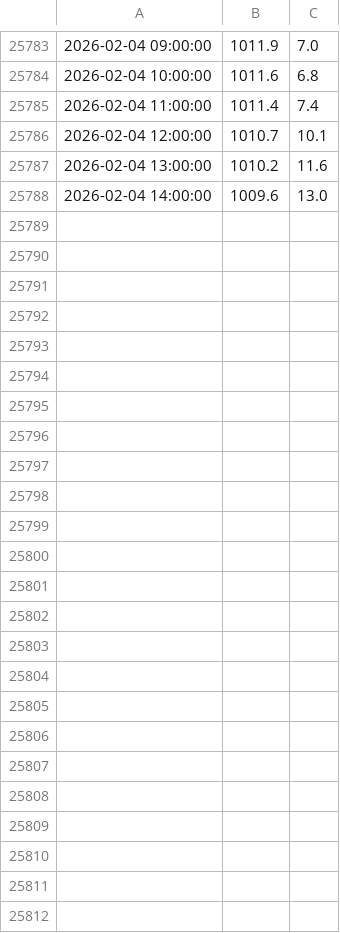
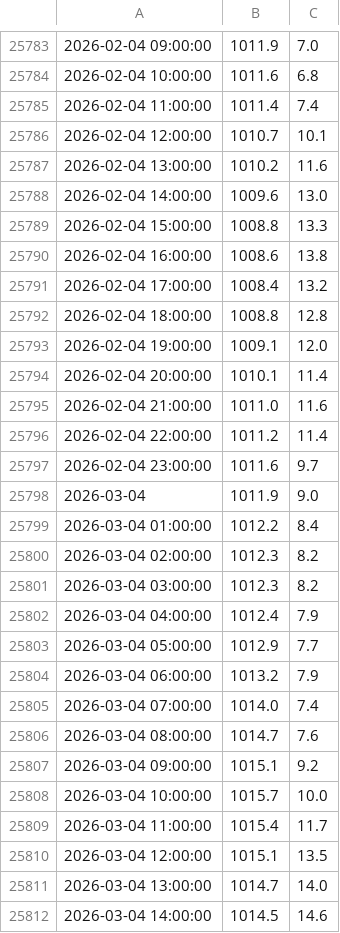
Before and after one commit to AdamSitarcik/shmu_scraping, a CSV file: data_ba.csv, drawn as a sheet; only a part is shown, gaps mark what is left out; the diff names each change by its address in the sheet, - before the commit and + after, or states it on an @@ line.

Commit message:
upload data at Fri Apr  3 15:15:01 CEST 2026

```diff
--- a/data_ba.csv
+++ b/data_ba.csv
+row 25789: 2026-02-04 15:00:00 | 1008.8 | 13.3
+row 25790: 2026-02-04 16:00:00 | 1008.6 | 13.8
+row 25791: 2026-02-04 17:00:00 | 1008.4 | 13.2
+row 25792: 2026-02-04 18:00:00 | 1008.8 | 12.8
+row 25793: 2026-02-04 19:00:00 | 1009.1 | 12.0
+row 25794: 2026-02-04 20:00:00 | 1010.1 | 11.4
+row 25795: 2026-02-04 21:00:00 | 1011.0 | 11.6
+row 25796: 2026-02-04 22:00:00 | 1011.2 | 11.4
+row 25797: 2026-02-04 23:00:00 | 1011.6 | 9.7
+row 25798: 2026-03-04 | 1011.9 | 9.0
+row 25799: 2026-03-04 01:00:00 | 1012.2 | 8.4
+row 25800: 2026-03-04 02:00:00 | 1012.3 | 8.2
+row 25801: 2026-03-04 03:00:00 | 1012.3 | 8.2
+row 25802: 2026-03-04 04:00:00 | 1012.4 | 7.9
+row 25803: 2026-03-04 05:00:00 | 1012.9 | 7.7
+row 25804: 2026-03-04 06:00:00 | 1013.2 | 7.9
+row 25805: 2026-03-04 07:00:00 | 1014.0 | 7.4
+row 25806: 2026-03-04 08:00:00 | 1014.7 | 7.6
+row 25807: 2026-03-04 09:00:00 | 1015.1 | 9.2
+row 25808: 2026-03-04 10:00:00 | 1015.7 | 10.0
+row 25809: 2026-03-04 11:00:00 | 1015.4 | 11.7
+row 25810: 2026-03-04 12:00:00 | 1015.1 | 13.5
+row 25811: 2026-03-04 13:00:00 | 1014.7 | 14.0
+row 25812: 2026-03-04 14:00:00 | 1014.5 | 14.6
```
Also changed, not shown: data_br.csv, data_mj.csv.
